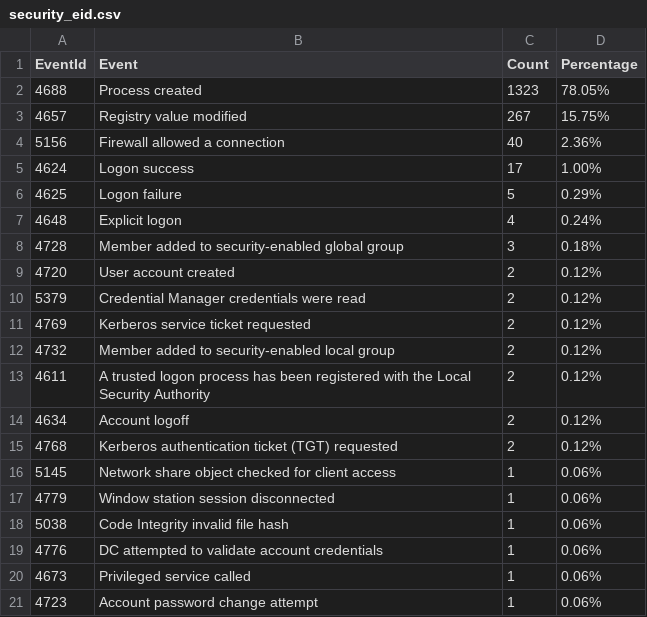
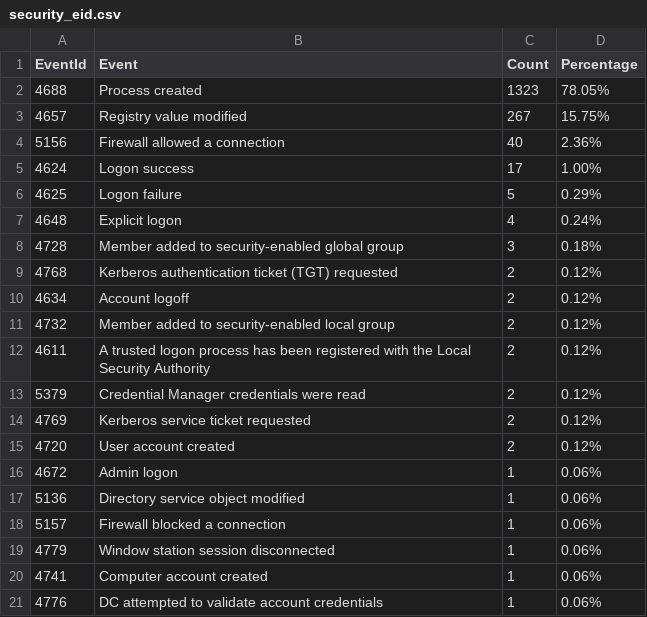
Before and after one commit to fukusuket/InvestigateWindowsLogSetting, a CSV file: security_eid.csv, drawn as a sheet.

```diff
--- a/security_eid.csv
+++ b/security_eid.csv
@@ -8,14 +8,14 @@ EventId,Event,Count,Percentage
 4728,Member added to security-enabled global group,3,0.18%
-4720,User account created,2,0.12%
+4768,Kerberos authentication ticket (TGT) requested,2,0.12%
+4634,Account logoff,2,0.12%
+4732,Member added to security-enabled local group,2,0.12%
+4611,A trusted logon process has been registered with the Local Security Authority,2,0.12%
 5379,Credential Manager credentials were read,2,0.12%
 4769,Kerberos service ticket requested,2,0.12%
-4732,Member added to security-enabled local group,2,0.12%
-4611,A trusted logon process has been registered with the Local Security Authority,2,0.12%
-4634,Account logoff,2,0.12%
-4768,Kerberos authentication ticket (TGT) requested,2,0.12%
-5145,Network share object checked for client access,1,0.06%
+4720,User account created,2,0.12%
+4672,Admin logon,1,0.06%
+5136,Directory service object modified,1,0.06%
+5157,Firewall blocked a connection,1,0.06%
 4779,Window station session disconnected,1,0.06%
-5038,Code Integrity invalid file hash,1,0.06%
+4741,Computer account created,1,0.06%
 4776,DC attempted to validate account credentials,1,0.06%
-4673,Privileged service called,1,0.06%
-4723,Account password change attempt,1,0.06%
```
Also changed, not shown: 4 other files.
